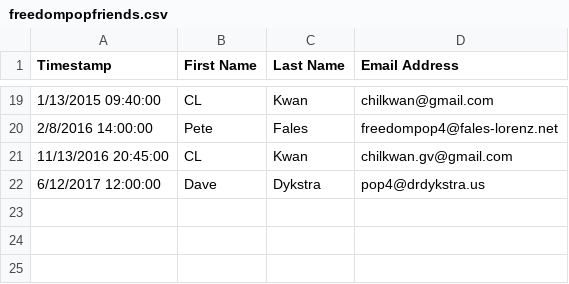
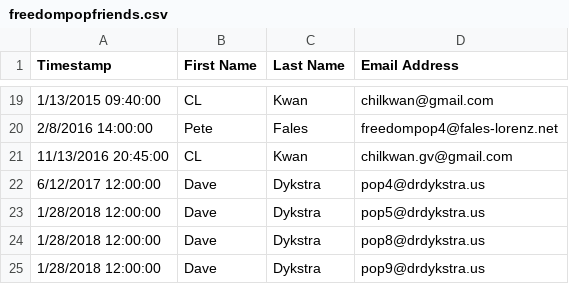
Before and after one commit to DrDaveD/drdaved.github.io, a CSV file: freedompopfriends.csv, drawn as a sheet; only a part is shown, gaps mark what is left out.

Commit message:
add some more drdykstra

```diff
--- a/freedompopfriends.csv
+++ b/freedompopfriends.csv
@@ -22 +22,4 @@ Timestamp,First Name,Last Name,Email Address
 6/12/2017 12:00:00,Dave,Dykstra,pop4@drdykstra.us
+1/28/2018 12:00:00,Dave,Dykstra,pop5@drdykstra.us
+1/28/2018 12:00:00,Dave,Dykstra,pop8@drdykstra.us
+1/28/2018 12:00:00,Dave,Dykstra,pop9@drdykstra.us
```
Also changed, not shown: 1 other file.
